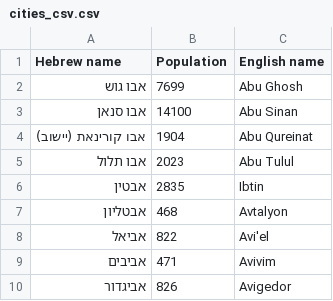
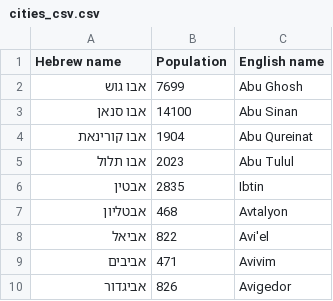
Before and after one commit to guyschwartzberg/map-app, a CSV file: api/assets/cities_csv.csv, drawn as a sheet; only a part is shown.

Commit message:
abu kureinat

```diff
--- a/api/assets/cities_csv.csv
+++ b/api/assets/cities_csv.csv
@@ -3,3 +3,3 @@
 אבו סנאן,14100,Abu Sinan
-אבו קורינאת (יישוב),1904,Abu Qureinat
+אבו קורינאת,1904,Abu Qureinat
 אבו תלול,2023,Abu Tulul
```
